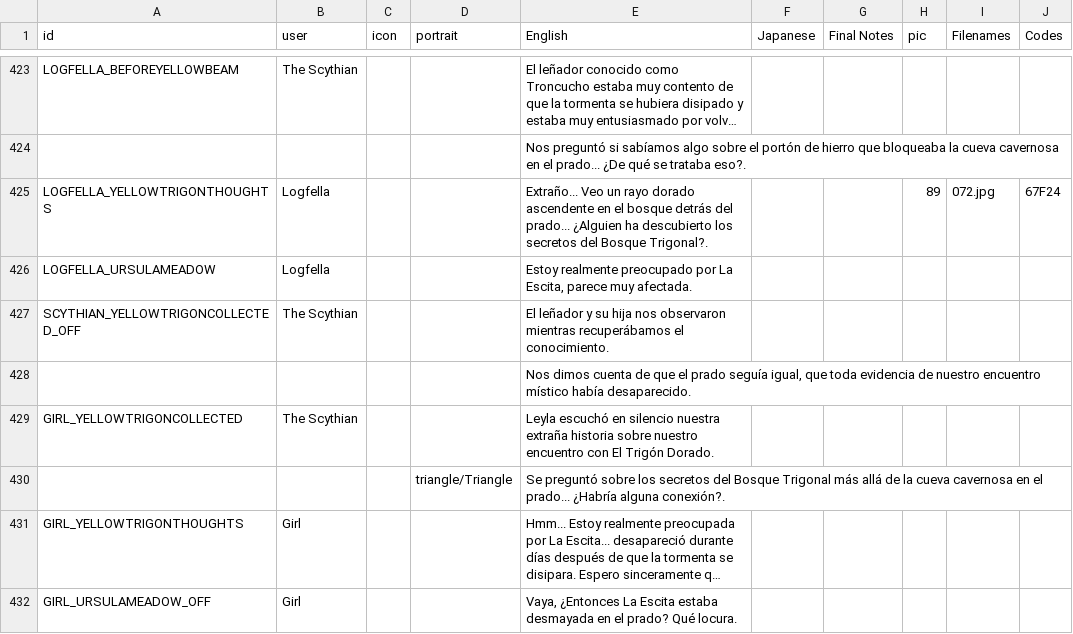
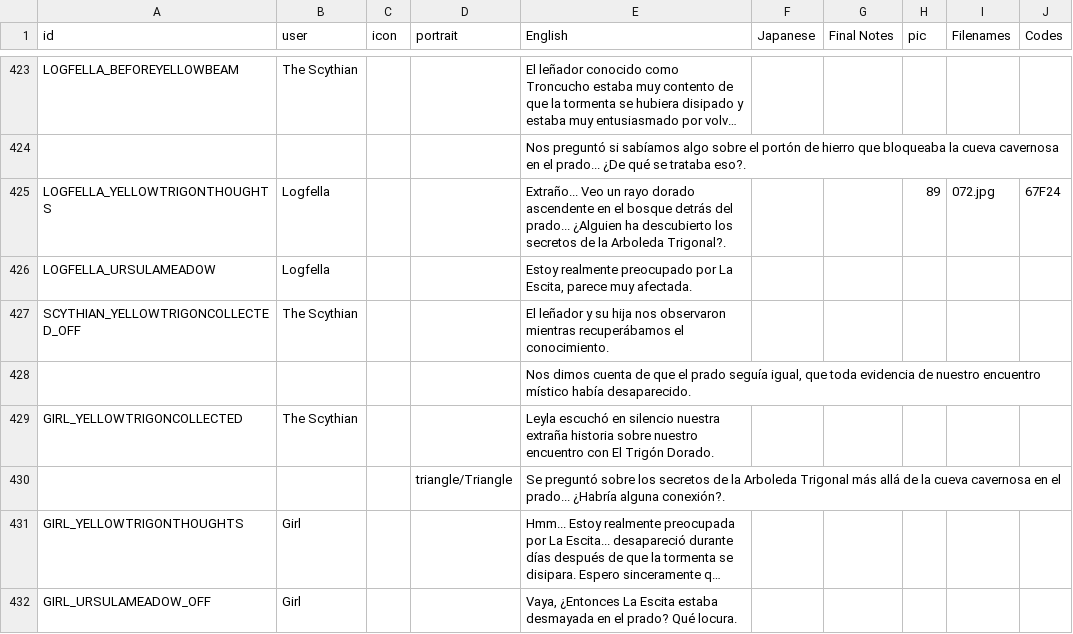
Before and after one commit to cesardeg/sworcery-spanish, a TSV file: locales/spanish/dialog.tsv, drawn as a sheet; only a part is shown, gaps mark what is left out; long unchanged cells end in …; the diff covers the shown part only; the diff names each change by its address in the sheet, - before the commit and + after, or states it on an @@ line.

```diff
--- a/locales/spanish/dialog.tsv
+++ b/locales/spanish/dialog.tsv
-E425 (English): …los secretos del Bosque Trigonal?.
+E425 (English): …los secretos de la Arboleda Trigonal?.
-E430 (English): …los secretos del Bosque Trigonal más…
+E430 (English): …los secretos de la Arboleda Trigonal más…
```
Also changed, not shown: 62 edited cells elsewhere in this file, 1 other file.
